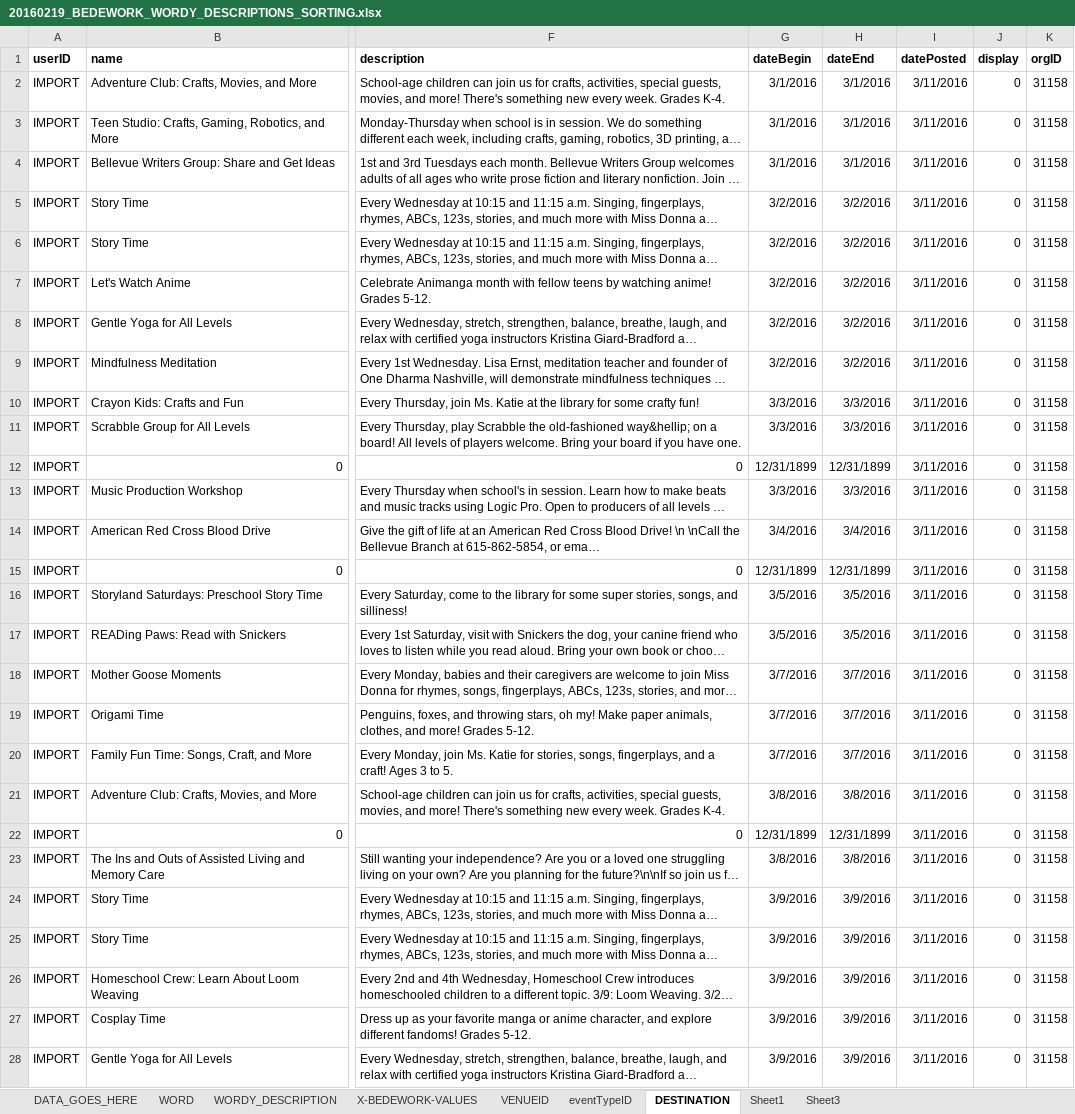
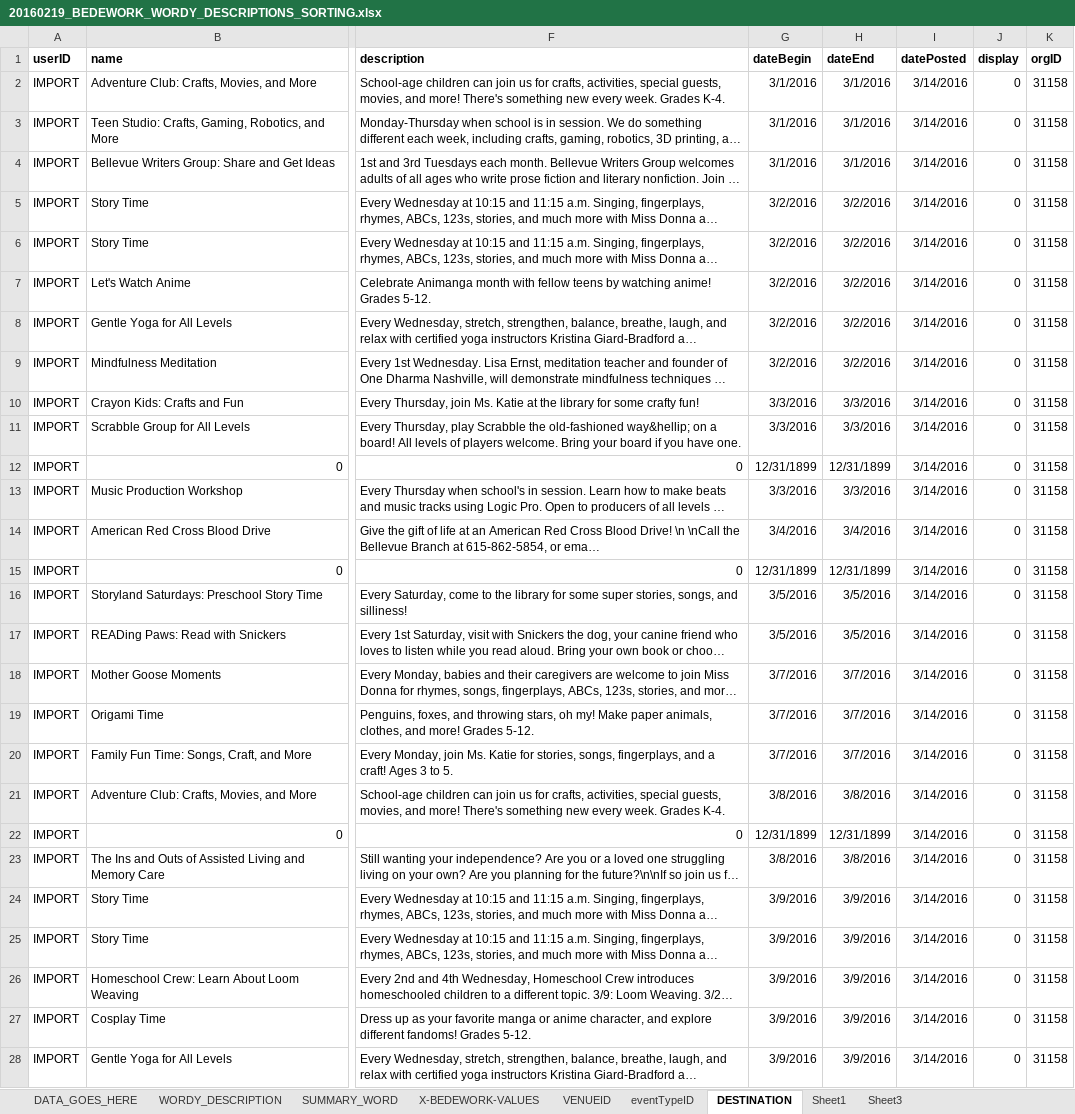
Before and after one commit to kyletcook/Concatenate-Quarterly_Programs, an Excel workbook: 20160219_BEDEWORK_WORDY_DESCRIPTIONS_SORTING.xlsx, sheet DESTINATION, drawn as a sheet; only a part is shown, gaps mark what is left out; long unchanged cells end in …; values as stored, in another font and other column widths than the file's, no borders; the diff covers the shown part only; the diff names each change by its address in the sheet, - before the commit and + after, or states it on an @@ line.

```diff
--- a/20160219_BEDEWORK_WORDY_DESCRIPTIONS_SORTING.xlsx (sheet DESTINATION)
+++ b/20160219_BEDEWORK_WORDY_DESCRIPTIONS_SORTING.xlsx (sheet DESTINATION)
@@ sheet tab hidden: WORD @@
+sheet tab: SUMMARY_WORD
-I2:I28 (datePosted): 3/11/2016
+I2:I28 (datePosted): 3/14/2016
```
Also changed, not shown: 375 edited cells elsewhere in this sheet, sheet WORDY_DESCRIPTION, sheet Sheet1, charts or pictures.
